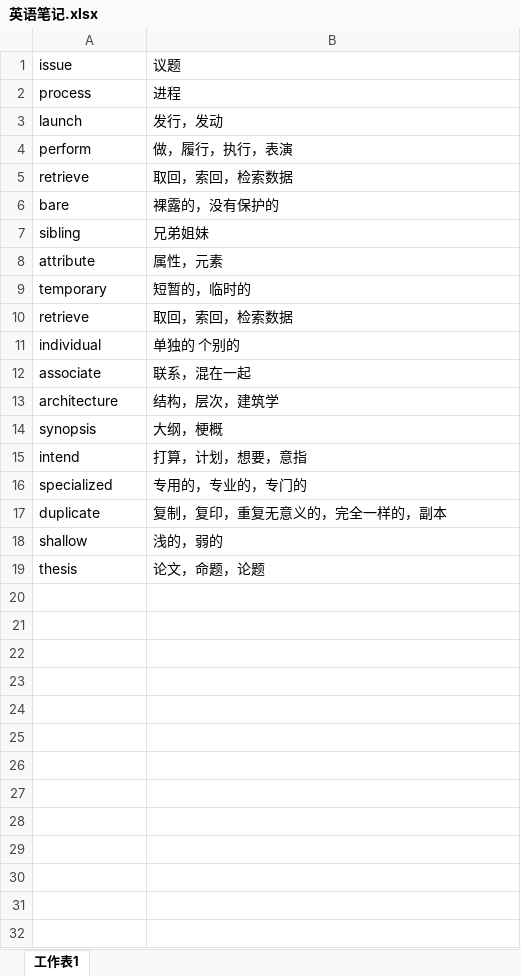
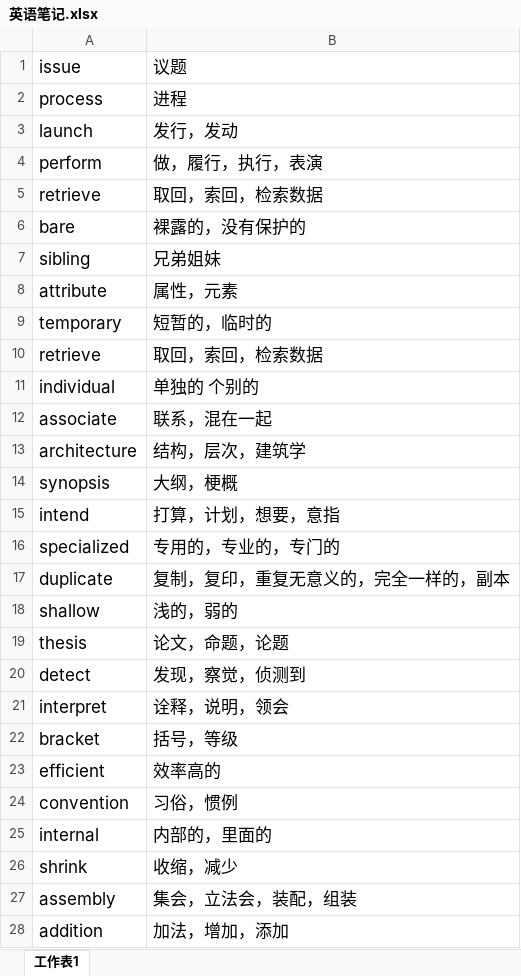
Before and after one commit to rookiehawk/personal_dotfiles, an Excel workbook: 英语笔记.xlsx, sheet 工作表1, drawn as a sheet; only a part is shown; values as stored, in another font and other column widths than the file's, no borders; the diff covers the shown part only; the diff names each change by its address in the sheet, - before the commit and + after, or states it on an @@ line.

Commit message:
english

```diff
--- a/英语笔记.xlsx (sheet 工作表1)
+++ b/英语笔记.xlsx (sheet 工作表1)
@@ A1:B19 text size: larger @@
+row 20: detect | 发现，察觉，侦测到
+row 21: interpret | 诠释，说明，领会
+row 22: bracket | 括号，等级
+row 23: efficient | 效率高的
+row 24: convention | 习俗，惯例
+row 25: internal | 内部的，里面的
+row 26: shrink | 收缩，减少
+row 27: assembly | 集会，立法会，装配，组装
+row 28: addition | 加法，增加，添加
```
Also changed, not shown: 7 added rows elsewhere in this sheet.
